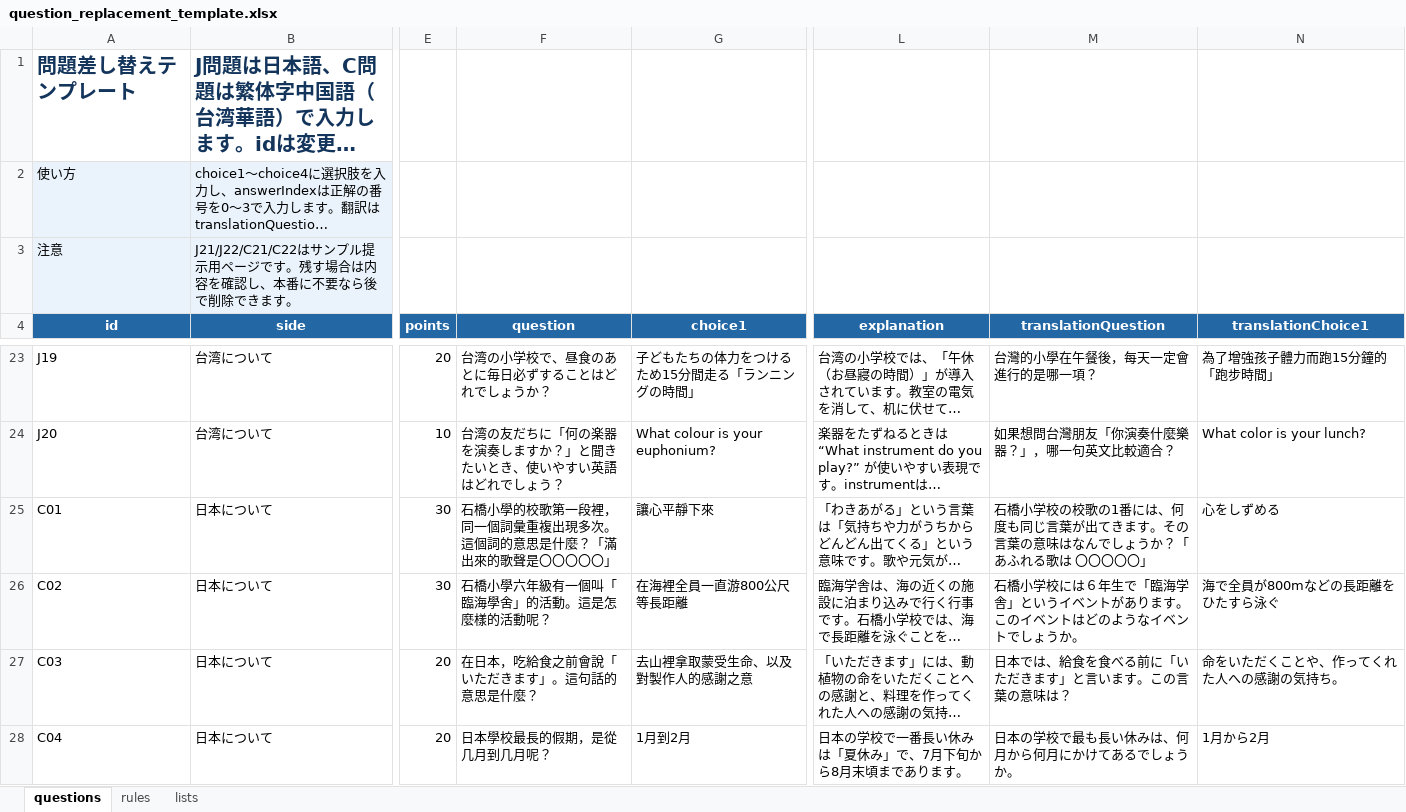
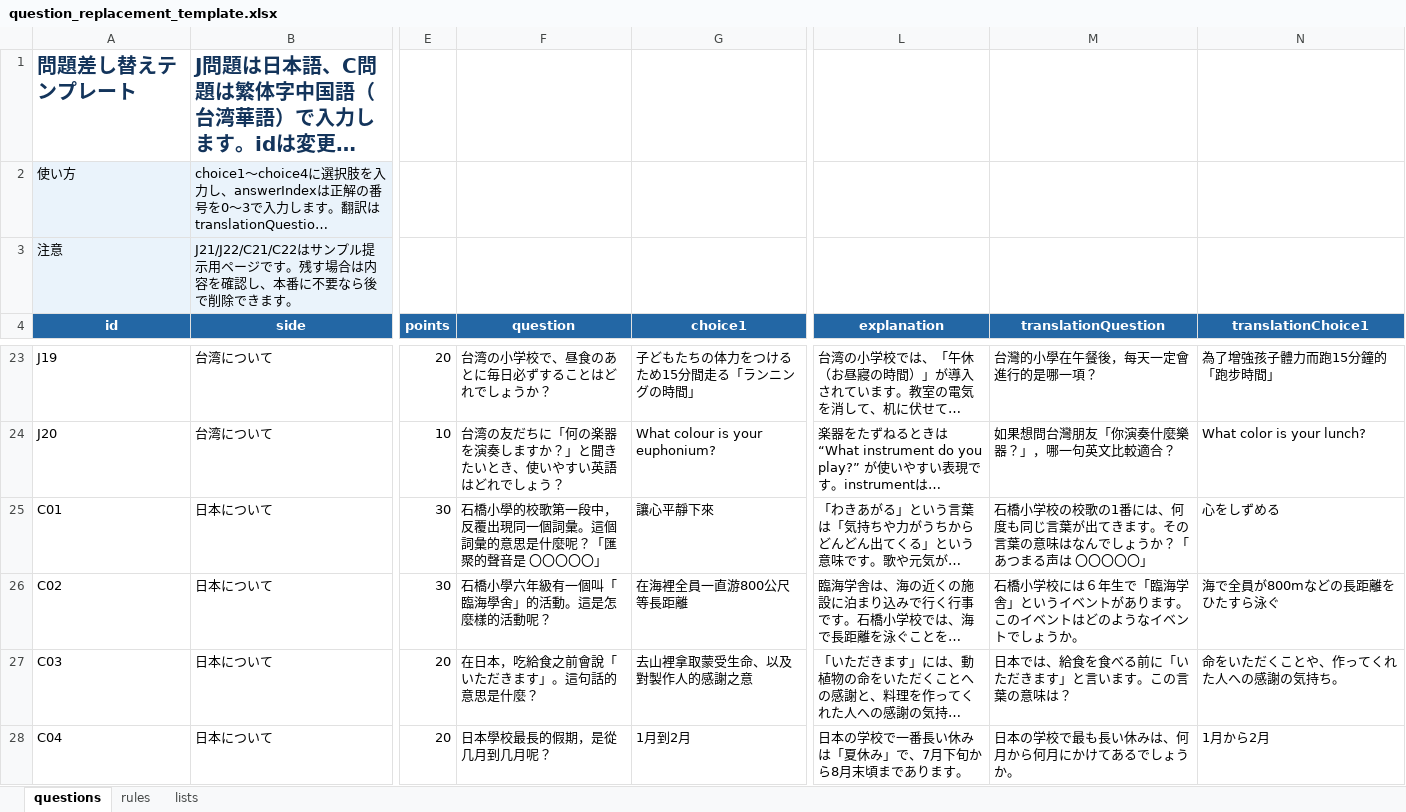
Before and after one commit to ryonma-git/taiwan-exchange-rally, an Excel workbook: dist-print/question_replacement_template.xlsx, sheet questions, drawn as a sheet; only a part is shown, gaps mark what is left out; long unchanged cells end in …; values as stored, in another font and other column widths than the file's, no borders; the diff covers the shown part only; the diff names each change by its address in the sheet, - before the commit and + after, or states it on an @@ line.

```diff
--- a/dist-print/question_replacement_template.xlsx (sheet questions)
+++ b/dist-print/question_replacement_template.xlsx (sheet questions)
-F25 (question): …歌第一段裡，同一個詞彙重複出現多次。這個詞的意思是什麼？「滿出來的歌聲是〇〇〇〇…
+F25 (question): …歌第一段中，反覆出現同一個詞彙。這個詞彙的意思是什麼呢？「匯聚的聲音是 〇〇〇〇…
-M25 (translationQuestion): …か？「あふれる歌は 〇〇…
+M25 (translationQuestion): …か？「あつまる声は 〇〇…
```
Also changed, not shown: 4 edited cells elsewhere in this sheet, 7 other files.
